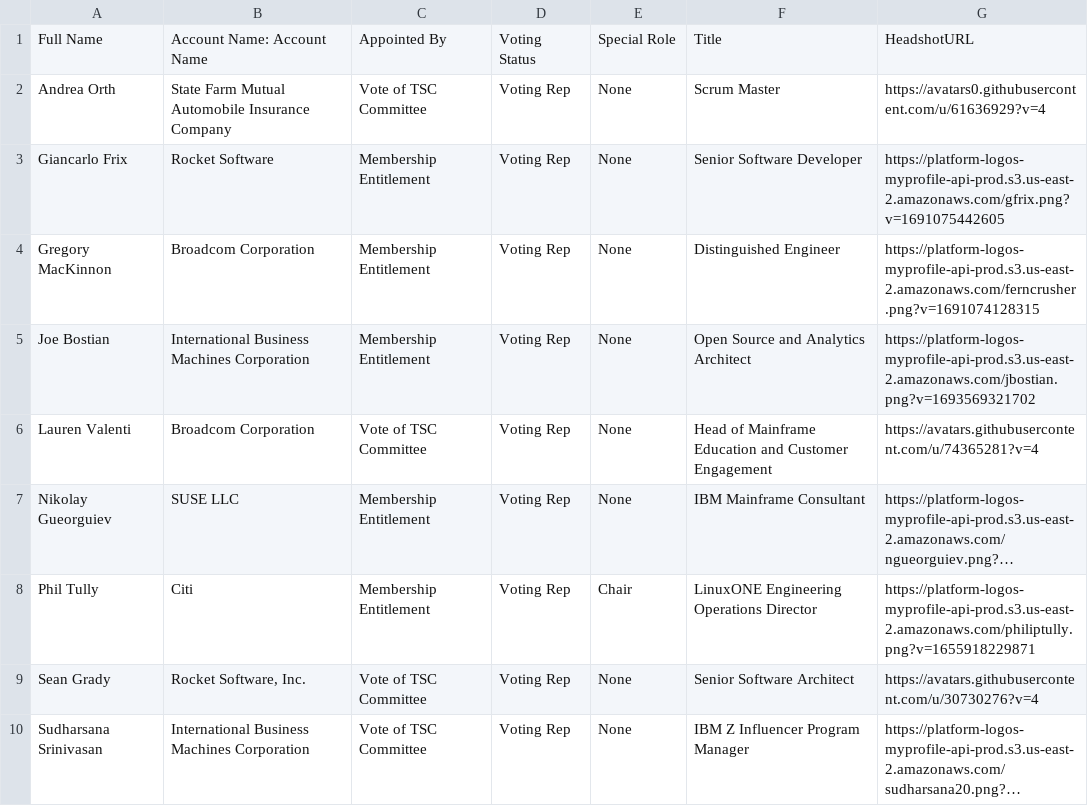
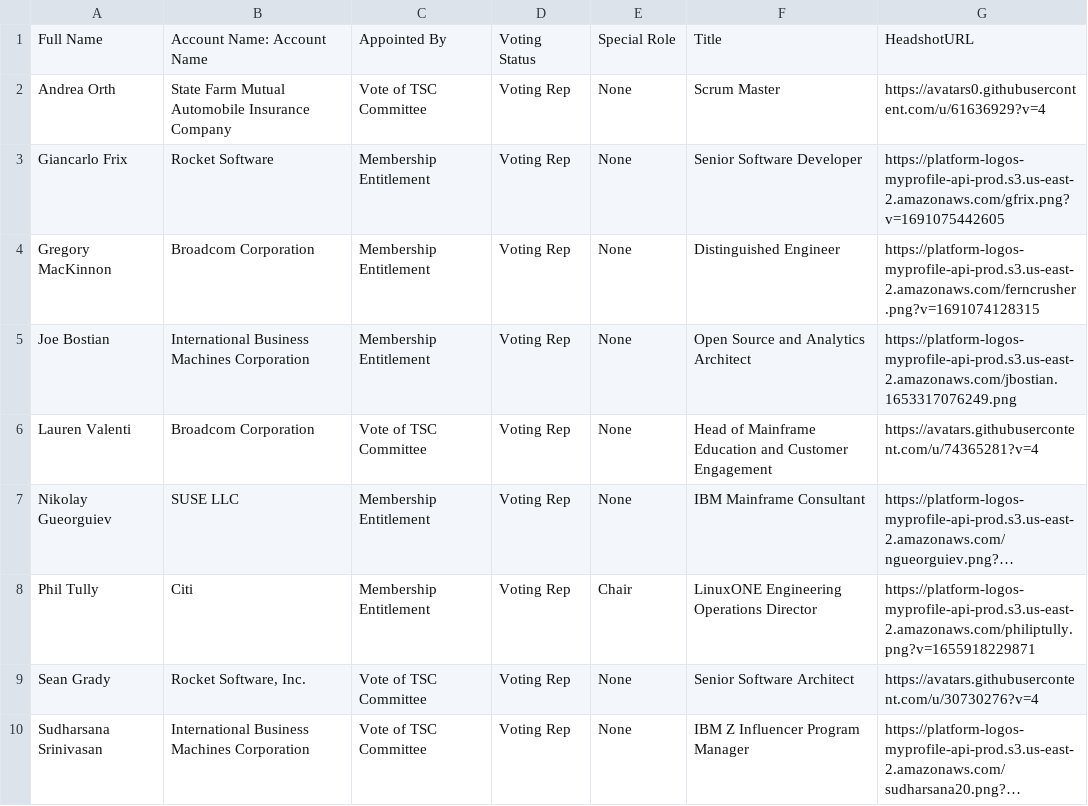
Before and after one commit to openmainframeproject/tac, a CSV file: _data/tacmembers.csv, drawn as a sheet; long unchanged cells end in ….

```diff
--- a/_data/tacmembers.csv
+++ b/_data/tacmembers.csv
@@ -4,3 +4,3 @@ Giancarlo Frix,Rocket Software,Membership Entitlement,Voting Rep,None,Senior Sof
 Gregory MacKinnon,Broadcom Corporation,Membership Entitlement,Voting Rep,None,Distinguished Engineer,https://platform-logos-myprofile-api-prod.s3.us-east-2.amazonaws.com/ferncrusher.png?v=1691074128315
-Joe Bostian,International Business Machines Corporation,Membership Entitlement,Voting Rep,None,Open Source and Analytics Architect,https://platform-logos-myprofile-api-prod.s3.us-east-2.amazonaws.com/jbostian.png?v=1693569321702
+Joe Bostian,International Business Machines Corporation,Membership Entitlement,Voting Rep,None,Open Source and Analytics Architect,https://platform-logos-myprofile-api-prod.s3.us-east-2.amazonaws.com/jbostian.1653317076249.png
 Lauren Valenti,Broadcom Corporation,Vote of TSC Committee,Voting Rep,None,Head of Mainframe Education and Customer Engagement,https://avatars.githubusercontent.com/u/74365281?v=4
```
Also changed, not shown: _data/meeting-agenda-items.csv, _data/projects.csv.
